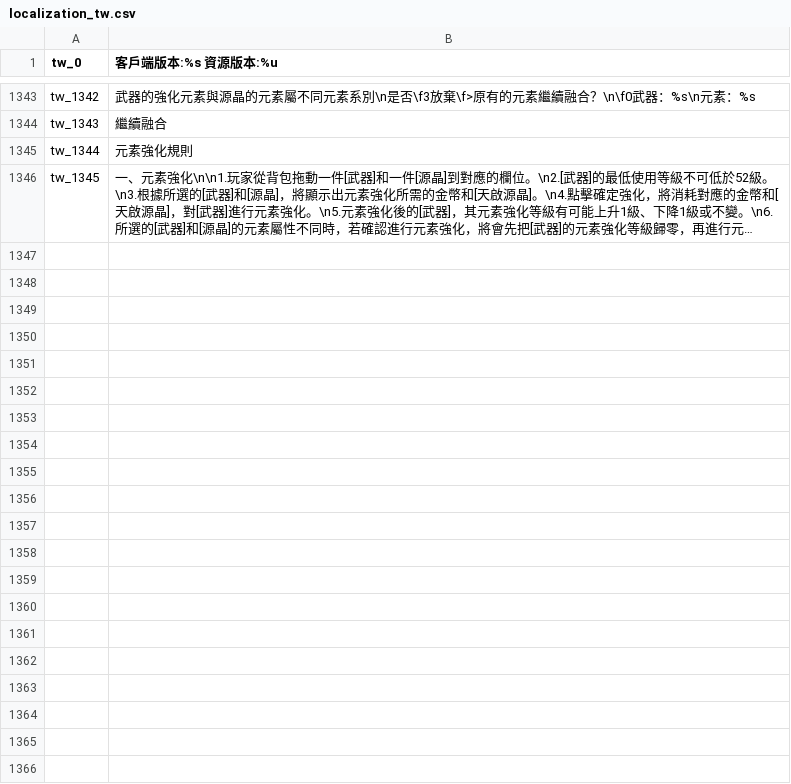
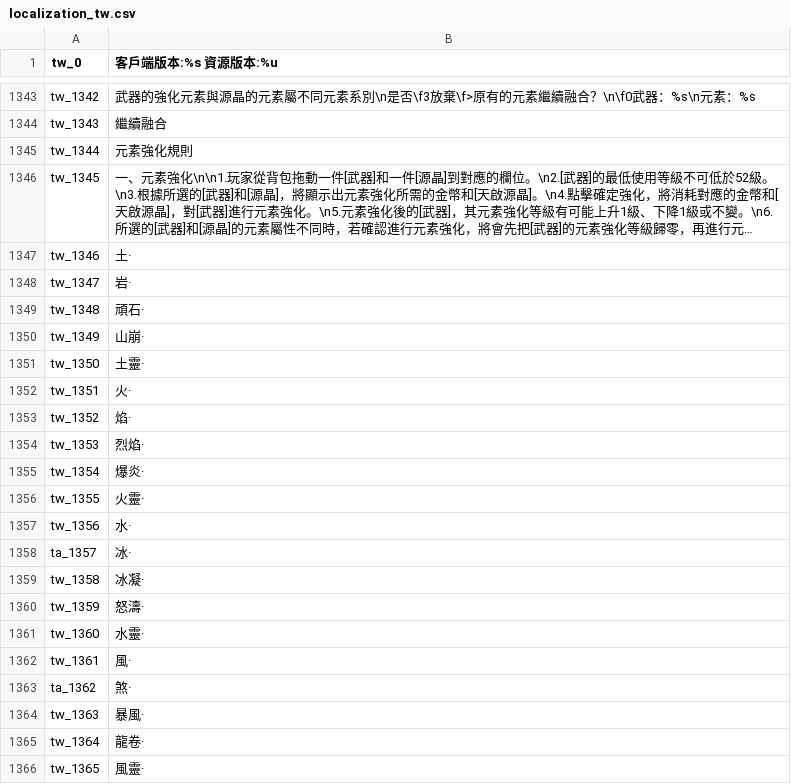
Before and after one commit to oberon-wu/teon-lang, a CSV file: localization/localization_tw.csv, drawn as a sheet; only a part is shown, gaps mark what is left out; long unchanged cells end in …; the diff names each change by its address in the sheet, - before the commit and + after, or states it on an @@ line.

Commit message:
+ Add elemental enchant prefix name

```diff
--- a/localization/localization_tw.csv
+++ b/localization/localization_tw.csv
+row 1347: tw_1346 | 土·
+row 1348: tw_1347 | 岩·
+row 1349: tw_1348 | 頑石·
+row 1350: tw_1349 | 山崩·
+row 1351: tw_1350 | 土靈·
+row 1352: tw_1351 | 火·
+row 1353: tw_1352 | 焰·
+row 1354: tw_1353 | 烈焰·
+row 1355: tw_1354 | 爆炎·
+row 1356: tw_1355 | 火靈·
+row 1357: tw_1356 | 水·
+row 1358: ta_1357 | 冰·
+row 1359: tw_1358 | 冰凝·
+row 1360: tw_1359 | 怒濤·
+row 1361: tw_1360 | 水靈·
+row 1362: tw_1361 | 風·
+row 1363: ta_1362 | 煞·
+row 1364: tw_1363 | 暴風·
+row 1365: tw_1364 | 龍卷·
+row 1366: tw_1365 | 風靈·
```
